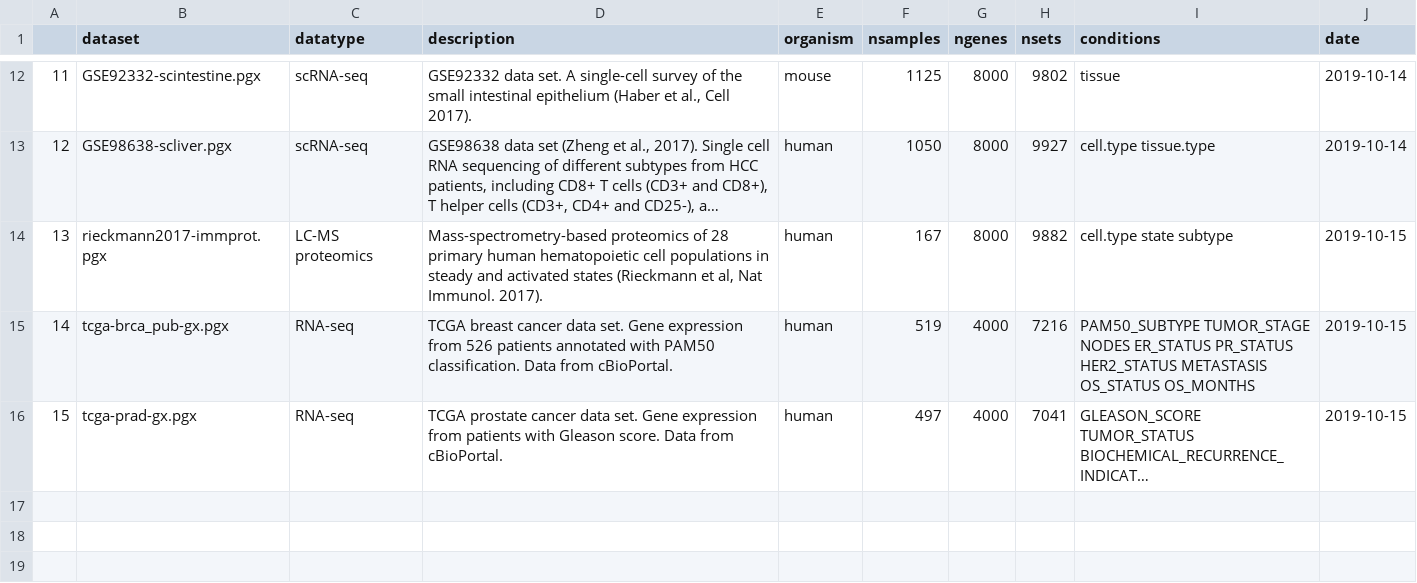
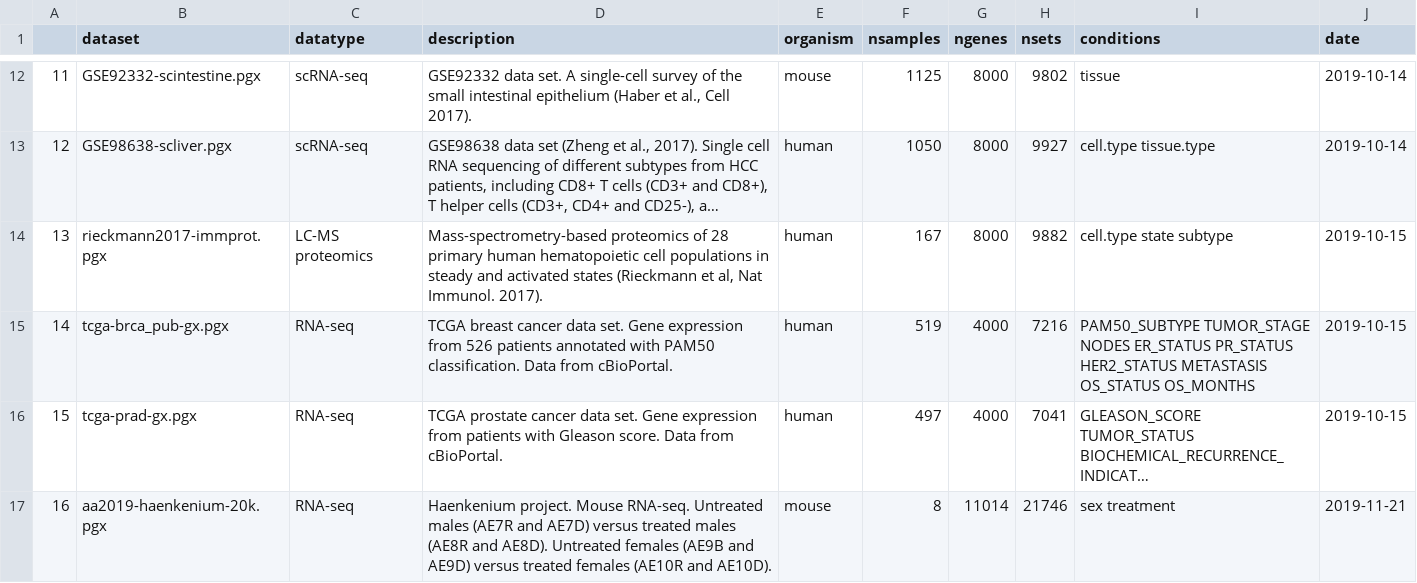
Before and after one commit to bigomics/omicsplayground, a CSV file: data/datasets-info.csv, drawn as a sheet; only a part is shown, gaps mark what is left out; long unchanged cells end in …; the diff names each change by its address in the sheet, - before the commit and + after, or states it on an @@ line.

```diff
--- a/data/datasets-info.csv
+++ b/data/datasets-info.csv
+row 17: 16 | aa2019-haenkenium-20k.pgx | RNA-seq | Haenkenium project. Mouse RNA-seq. Untreated males (AE7R and AE7D) versus treated males (AE8R and AE8D). Untreated females (AE9B and AE9D) versus treated females (AE10R and AE10D). | mouse | 8 | 11014 | 21746 | sex treatment | 2019-11-21
```
Also changed, not shown: 4 other files.
